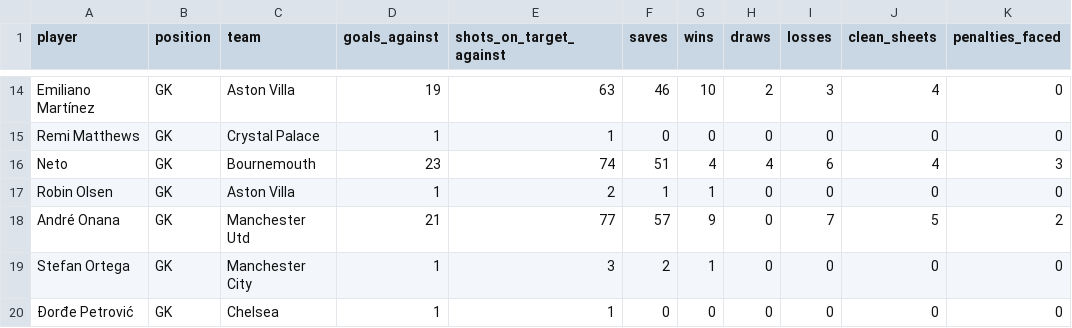
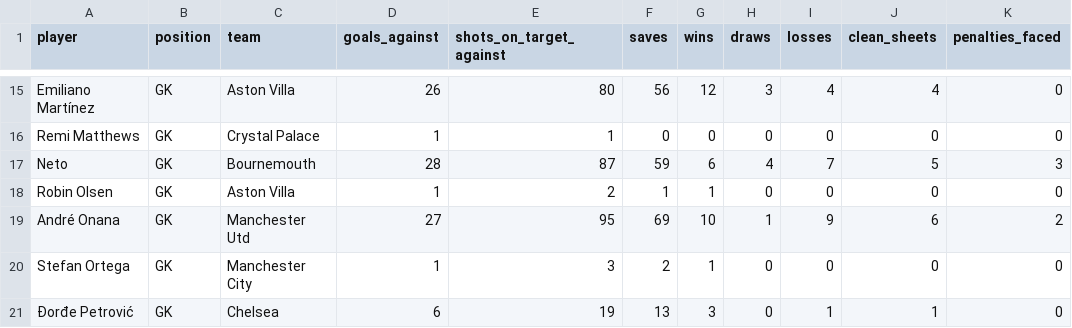
Before and after one commit to DomLaw82/pl_bets, a CSV file: app/backend/database/ingestion/data/historic_player_stats/2023-2024/goalkeeping.csv, drawn as a sheet; only a part is shown, gaps mark what is left out; addresses are those after the commit; the diff covers the shown part only; the diff names each change by its address in the sheet, - before the commit and + after, or states it on an @@ line.

```diff
--- a/app/backend/database/ingestion/data/historic_player_stats/2023-2024/goalkeeping.csv
+++ b/app/backend/database/ingestion/data/historic_player_stats/2023-2024/goalkeeping.csv
-D15 (goals_against): 19
+D15 (goals_against): 26
-E15 (shots_on_target_against): 63
+E15 (shots_on_target_against): 80
-F15 (saves): 46
+F15 (saves): 56
-G15 (wins): 10
+G15 (wins): 12
-H15 (draws): 2
+H15 (draws): 3
-I15 (losses): 3
+I15 (losses): 4
-D17 (goals_against): 23
+D17 (goals_against): 28
-E17 (shots_on_target_against): 74
+E17 (shots_on_target_against): 87
-F17 (saves): 51
+F17 (saves): 59
-G17 (wins): 4
+G17 (wins): 6
-I17 (losses): 6
+I17 (losses): 7
-J17 (clean_sheets): 4
+J17 (clean_sheets): 5
-D19 (goals_against): 21
+D19 (goals_against): 27
-E19 (shots_on_target_against): 77
+E19 (shots_on_target_against): 95
-F19 (saves): 57
+F19 (saves): 69
-G19 (wins): 9
+G19 (wins): 10
-H19 (draws): 0
+H19 (draws): 1
-I19 (losses): 7
+I19 (losses): 9
-J19 (clean_sheets): 5
+J19 (clean_sheets): 6
-D21 (goals_against): 1
+D21 (goals_against): 6
-E21 (shots_on_target_against): 1
+E21 (shots_on_target_against): 19
-F21 (saves): 0
+F21 (saves): 13
-G21 (wins): 0
+G21 (wins): 3
-I21 (losses): 0
+I21 (losses): 1
-J21 (clean_sheets): 0
+J21 (clean_sheets): 1
```
Also changed, not shown: 1 added row and 115 edited cells elsewhere in this file, app/backend/database/ingestion/data/historic_player_stats/2023-2024/defensive_actions.csv, app/backend/database/ingestion/data/historic_player_stats/2023-2024/passing.csv, 4 other files.
